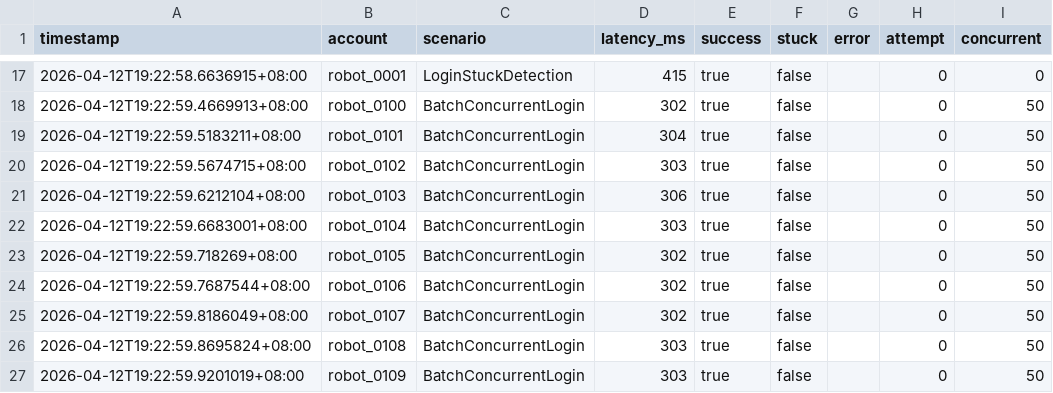
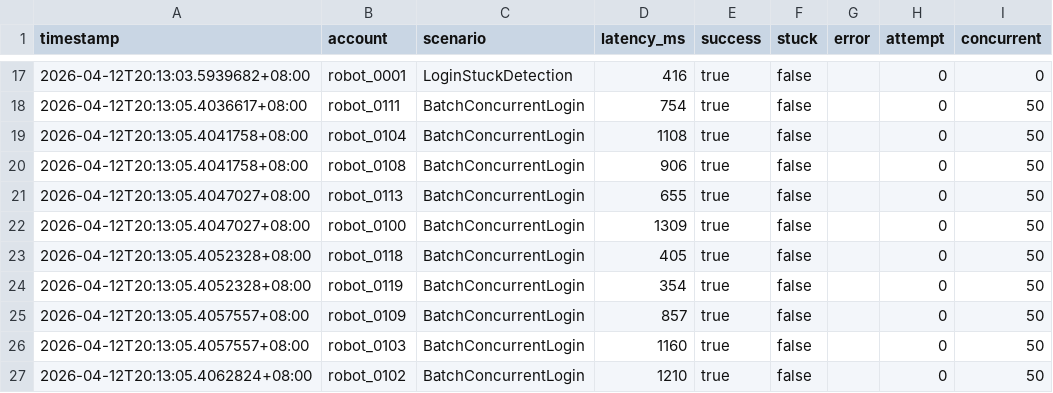
Before and after one commit to luyuancpp/mmorpg, a CSV file: robot/login_test_results.csv, drawn as a sheet; only a part is shown, gaps mark what is left out; the diff covers the shown part only.

```diff
--- a/robot/login_test_results.csv
+++ b/robot/login_test_results.csv
@@ -17,11 +17,11 @@ timestamp,account,scenario,latency_ms,success,stuck,error,attempt,concurrent
-2026-04-12T19:22:58.6636915+08:00,robot_0001,LoginStuckDetection,415,true,false,,0,0
-2026-04-12T19:22:59.4669913+08:00,robot_0100,BatchConcurrentLogin,302,true,false,,0,50
-2026-04-12T19:22:59.5183211+08:00,robot_0101,BatchConcurrentLogin,304,true,false,,0,50
-2026-04-12T19:22:59.5674715+08:00,robot_0102,BatchConcurrentLogin,303,true,false,,0,50
-2026-04-12T19:22:59.6212104+08:00,robot_0103,BatchConcurrentLogin,306,true,false,,0,50
-2026-04-12T19:22:59.6683001+08:00,robot_0104,BatchConcurrentLogin,303,true,false,,0,50
-2026-04-12T19:22:59.718269+08:00,robot_0105,BatchConcurrentLogin,302,true,false,,0,50
-2026-04-12T19:22:59.7687544+08:00,robot_0106,BatchConcurrentLogin,302,true,false,,0,50
-2026-04-12T19:22:59.8186049+08:00,robot_0107,BatchConcurrentLogin,302,true,false,,0,50
-2026-04-12T19:22:59.8695824+08:00,robot_0108,BatchConcurrentLogin,303,true,false,,0,50
-2026-04-12T19:22:59.9201019+08:00,robot_0109,BatchConcurrentLogin,303,true,false,,0,50
+2026-04-12T20:13:03.5939682+08:00,robot_0001,LoginStuckDetection,416,true,false,,0,0
+2026-04-12T20:13:05.4036617+08:00,robot_0111,BatchConcurrentLogin,754,true,false,,0,50
+2026-04-12T20:13:05.4041758+08:00,robot_0104,BatchConcurrentLogin,1108,true,false,,0,50
+2026-04-12T20:13:05.4041758+08:00,robot_0108,BatchConcurrentLogin,906,true,false,,0,50
+2026-04-12T20:13:05.4047027+08:00,robot_0113,BatchConcurrentLogin,655,true,false,,0,50
+2026-04-12T20:13:05.4047027+08:00,robot_0100,BatchConcurrentLogin,1309,true,false,,0,50
+2026-04-12T20:13:05.4052328+08:00,robot_0118,BatchConcurrentLogin,405,true,false,,0,50
+2026-04-12T20:13:05.4052328+08:00,robot_0119,BatchConcurrentLogin,354,true,false,,0,50
+2026-04-12T20:13:05.4057557+08:00,robot_0109,BatchConcurrentLogin,857,true,false,,0,50
+2026-04-12T20:13:05.4057557+08:00,robot_0103,BatchConcurrentLogin,1160,true,false,,0,50
+2026-04-12T20:13:05.4062824+08:00,robot_0102,BatchConcurrentLogin,1210,true,false,,0,50
```
Also changed, not shown: 151 edited cells elsewhere in this file, 4 other files.
